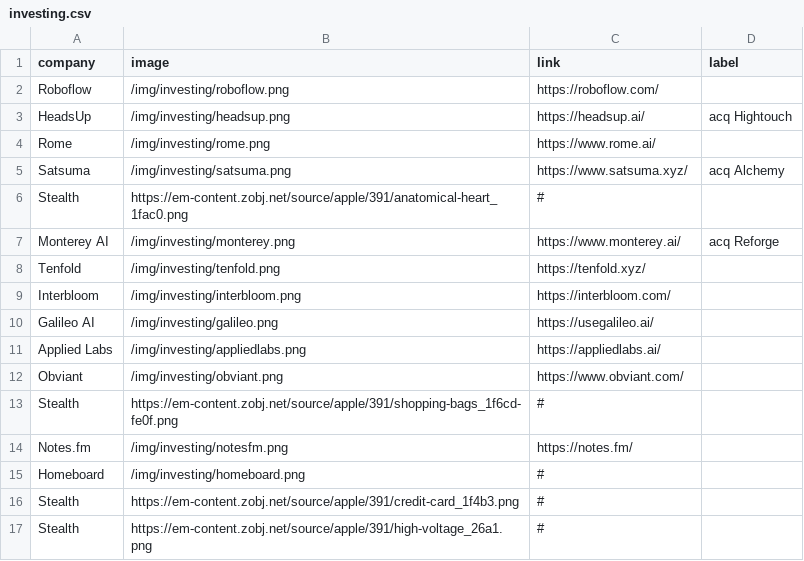
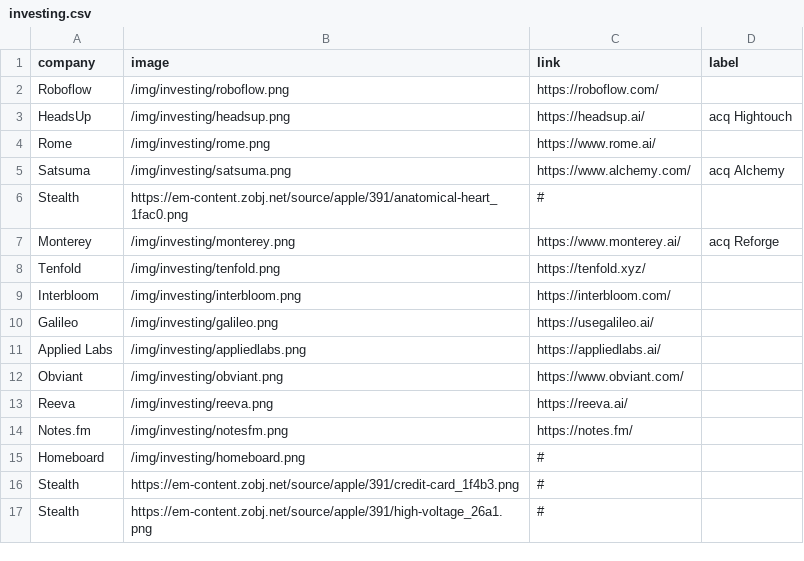
Before and after one commit to jhil/jeffanders-2022, a CSV file: _data/investing.csv, drawn as a sheet.

```diff
--- a/_data/investing.csv
+++ b/_data/investing.csv
@@ -4,11 +4,11 @@ HeadsUp,/img/investing/headsup.png,https://headsup.ai/,acq Hightouch
 Rome,/img/investing/rome.png,https://www.rome.ai/
-Satsuma,/img/investing/satsuma.png,https://www.satsuma.xyz/,acq Alchemy
+Satsuma,/img/investing/satsuma.png,https://www.alchemy.com/,acq Alchemy
 Stealth,https://em-content.zobj.net/source/apple/391/anatomical-heart_1fac0.png,#
-Monterey AI,/img/investing/monterey.png,https://www.monterey.ai/,acq Reforge
+Monterey,/img/investing/monterey.png,https://www.monterey.ai/,acq Reforge
 Tenfold,/img/investing/tenfold.png,https://tenfold.xyz/
 Interbloom,/img/investing/interbloom.png,https://interbloom.com/
-Galileo AI,/img/investing/galileo.png,https://usegalileo.ai/
+Galileo,/img/investing/galileo.png,https://usegalileo.ai/
 Applied Labs,/img/investing/appliedlabs.png,https://appliedlabs.ai/
 Obviant,/img/investing/obviant.png,https://www.obviant.com/
-Stealth,https://em-content.zobj.net/source/apple/391/shopping-bags_1f6cd-fe0f.png,#
+Reeva,/img/investing/reeva.png,https://reeva.ai/
 Notes.fm,/img/investing/notesfm.png,https://notes.fm/
```
Also changed, not shown: 3 other files.
